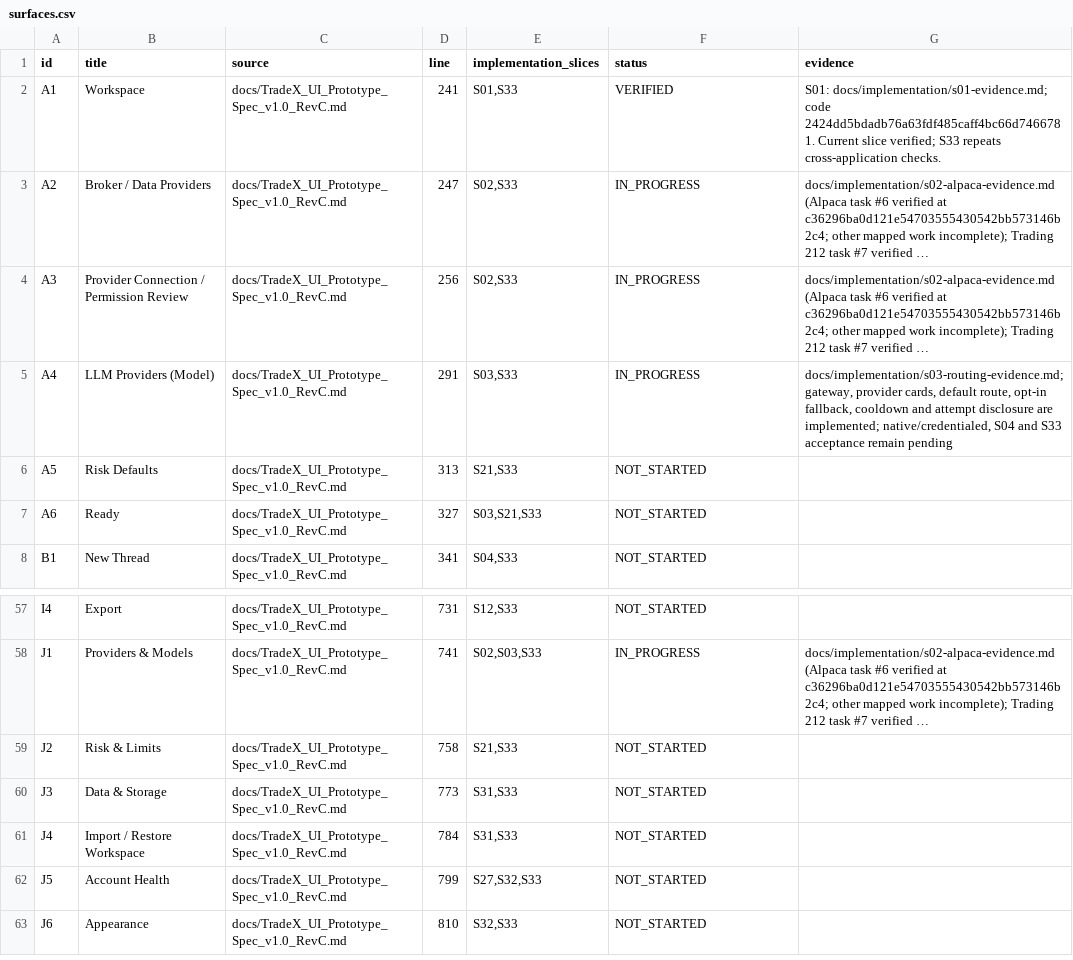
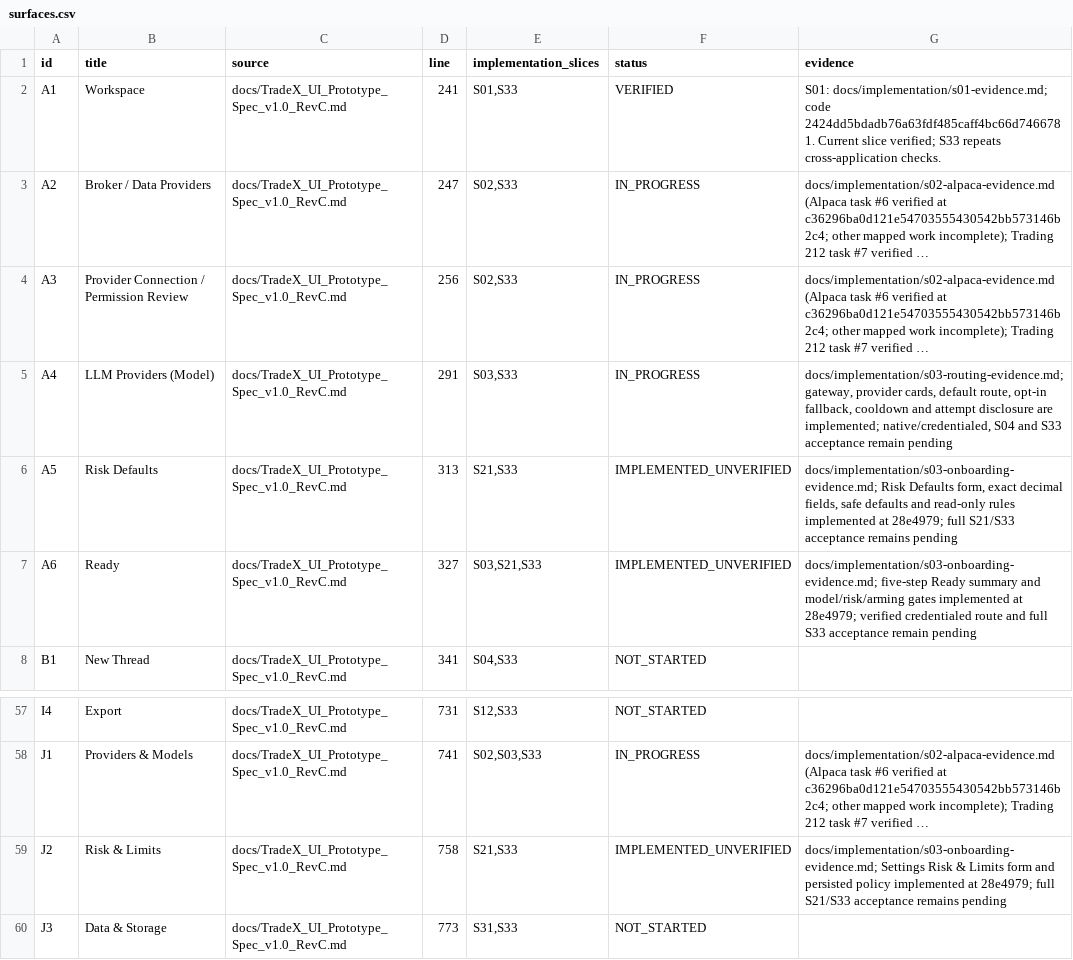
Before and after one commit to kaiqiangh/tradex, a CSV file: docs/implementation/surfaces.csv, drawn as a sheet; only a part is shown, gaps mark what is left out; the shorter side is filled out with more unchanged rows; long unchanged cells end in …; the diff names each change by its address in the sheet, - before the commit and + after, or states it on an @@ line.

```diff
--- a/docs/implementation/surfaces.csv
+++ b/docs/implementation/surfaces.csv
-F6:F7 (status): NOT_STARTED
+F6:F7 (status): IMPLEMENTED_UNVERIFIED
-G6 (evidence): (empty)
+G6 (evidence): docs/implementation/s03-onboarding-evidence.md; Risk Defaults form, exact decimal fields, safe defaults and read-only rules implemented at 28e4979; full S21/S33 acceptance remains pending
-G7 (evidence): (empty)
+G7 (evidence): docs/implementation/s03-onboarding-evidence.md; five-step Ready summary and model/risk/arming gates implemented at 28e4979; verified credentialed route and full S33 acceptance remain pending
-F59 (status): NOT_STARTED
+F59 (status): IMPLEMENTED_UNVERIFIED
-G59 (evidence): (empty)
+G59 (evidence): docs/implementation/s03-onboarding-evidence.md; Settings Risk & Limits form and persisted policy implemented at 28e4979; full S21/S33 acceptance remains pending
```
Also changed, not shown: docs/implementation/requirements.csv, 2 other files.
